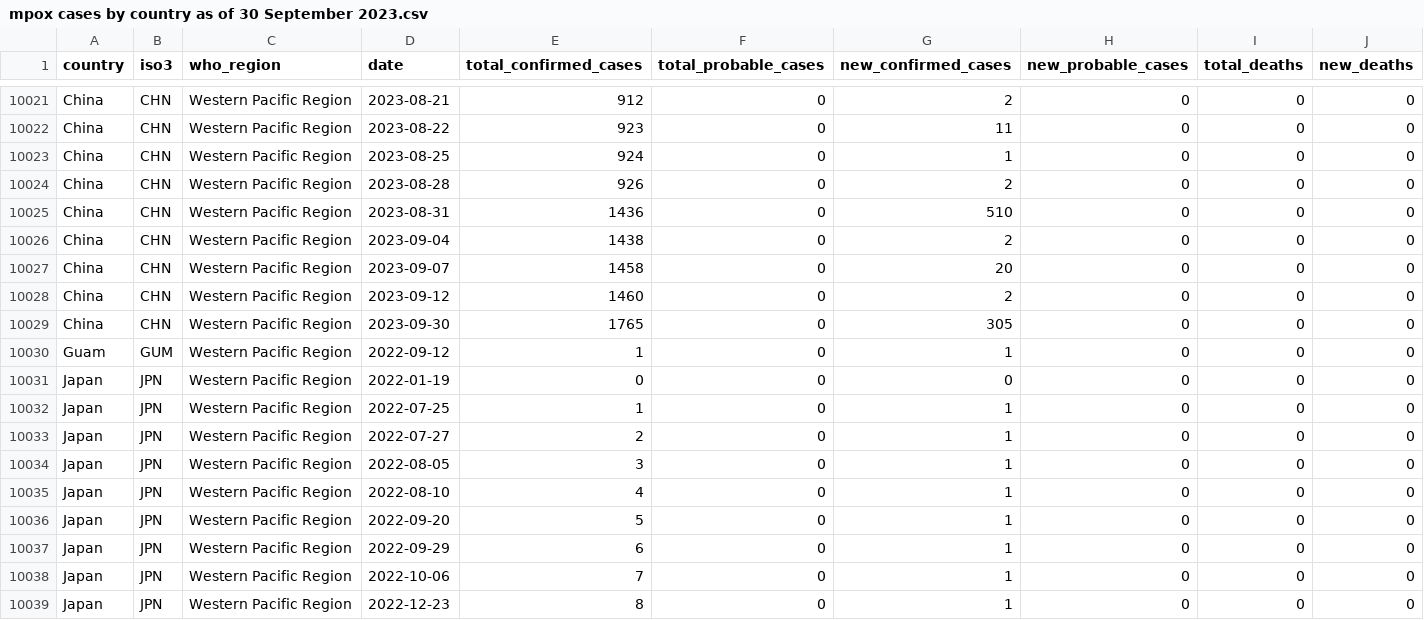
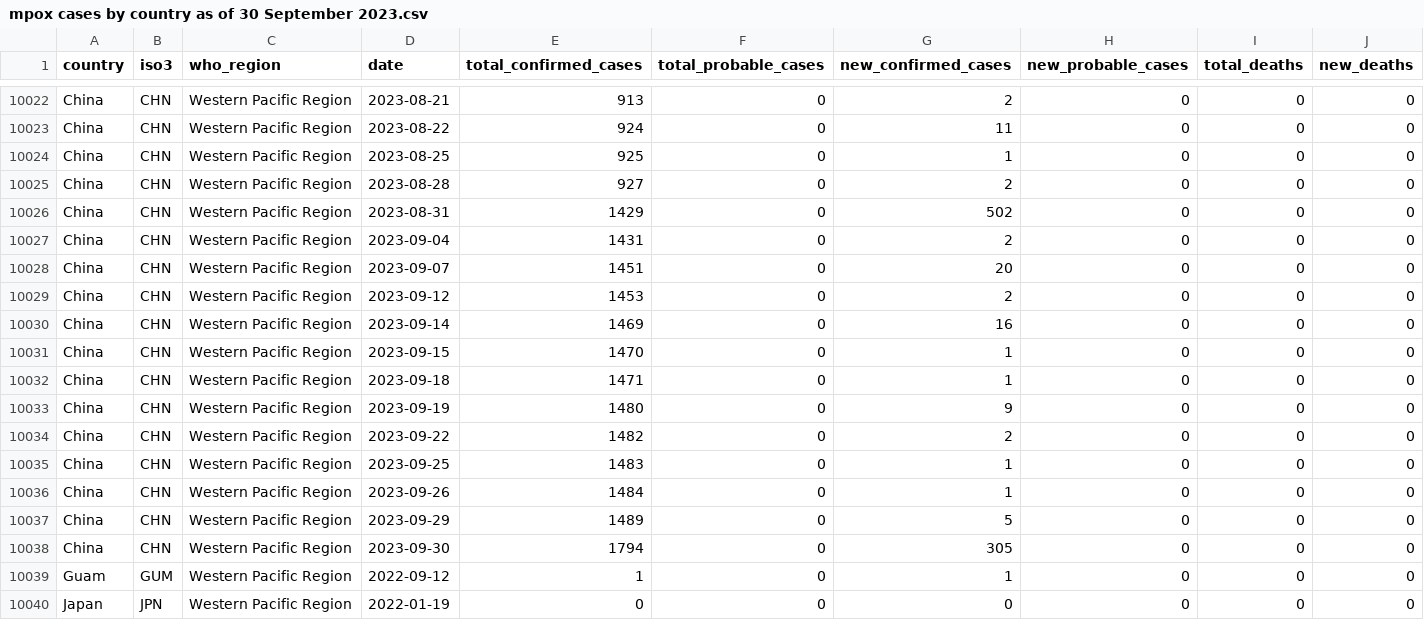
Before and after one commit to aldeetropolis/abvc-indonesia, a CSV file: mpox cases by country as of 30 September 2023.csv, drawn as a sheet; only a part is shown, gaps mark what is left out; the shorter side is filled out with more unchanged rows; addresses are those after the commit; the diff covers the shown part only; the diff names each change by its address in the sheet, - before the commit and + after, or states it on an @@ line.

```diff
--- a/mpox cases by country as of 30 September 2023.csv
+++ b/mpox cases by country as of 30 September 2023.csv
-E10022 (total_confirmed_cases): 912
+E10022 (total_confirmed_cases): 913
-E10023 (total_confirmed_cases): 923
+E10023 (total_confirmed_cases): 924
-E10024 (total_confirmed_cases): 924
+E10024 (total_confirmed_cases): 925
-E10025 (total_confirmed_cases): 926
+E10025 (total_confirmed_cases): 927
-E10026 (total_confirmed_cases): 1436
+E10026 (total_confirmed_cases): 1429
-G10026 (new_confirmed_cases): 510
+G10026 (new_confirmed_cases): 502
-E10027 (total_confirmed_cases): 1438
+E10027 (total_confirmed_cases): 1431
-E10028 (total_confirmed_cases): 1458
+E10028 (total_confirmed_cases): 1451
-E10029 (total_confirmed_cases): 1460
+E10029 (total_confirmed_cases): 1453
+row 10030: China | CHN | Western Pacific Region | 2023-09-14 | 1469 | 0 | 16 | 0 | 0 | 0
+row 10031: China | CHN | Western Pacific Region | 2023-09-15 | 1470 | 0 | 1 | 0 | 0 | 0
+row 10032: China | CHN | Western Pacific Region | 2023-09-18 | 1471 | 0 | 1 | 0 | 0 | 0
+row 10033: China | CHN | Western Pacific Region | 2023-09-19 | 1480 | 0 | 9 | 0 | 0 | 0
+row 10034: China | CHN | Western Pacific Region | 2023-09-22 | 1482 | 0 | 2 | 0 | 0 | 0
+row 10035: China | CHN | Western Pacific Region | 2023-09-25 | 1483 | 0 | 1 | 0 | 0 | 0
+row 10036: China | CHN | Western Pacific Region | 2023-09-26 | 1484 | 0 | 1 | 0 | 0 | 0
+row 10037: China | CHN | Western Pacific Region | 2023-09-29 | 1489 | 0 | 5 | 0 | 0 | 0
-E10038 (total_confirmed_cases): 1765
+E10038 (total_confirmed_cases): 1794
```
Also changed, not shown: 1 added row and 41 edited cells elsewhere in this file, vaccination-data.csv, 7 other files.
